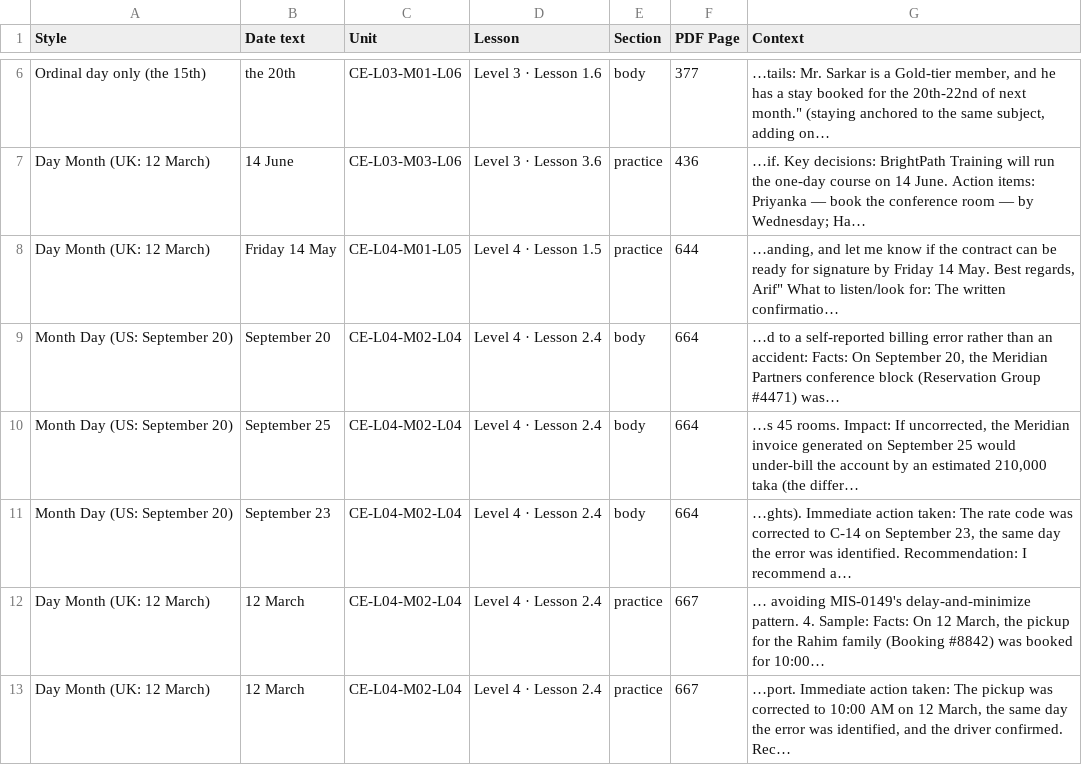
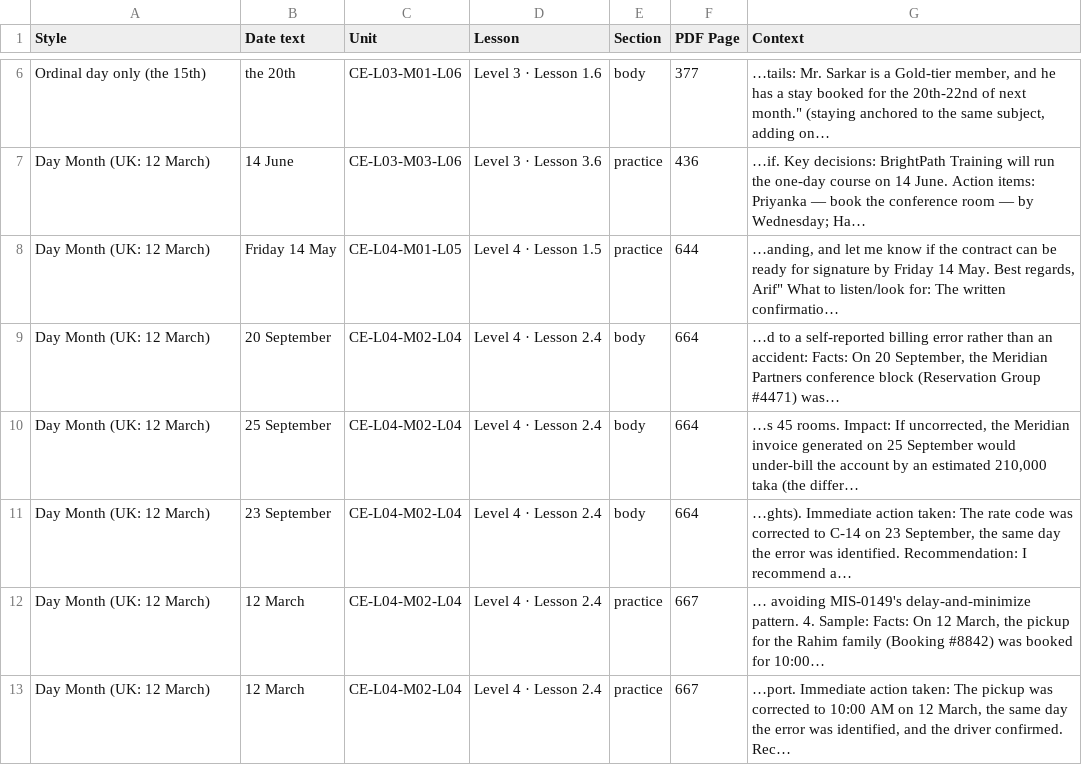
Before and after one commit to Hedaitullahlaskar/career-english-book, a CSV file: editorial/proof/HOUSE-STYLE-DATES.csv, drawn as a sheet; only a part is shown, gaps mark what is left out.

```diff
--- a/editorial/proof/HOUSE-STYLE-DATES.csv
+++ b/editorial/proof/HOUSE-STYLE-DATES.csv
@@ -8,5 +8,5 @@ Day Month (UK: 12 March),14 June,CE-L03-M03-L06,Level 3 · Lesson 3.6,practice,4
 Day Month (UK: 12 March),Friday 14 May,CE-L04-M01-L05,Level 4 · Lesson 1.5,practice,644,"…anding, and let me know if the contract can be ready for signature by Friday 14 May. Best regards, Arif"" What to listen/look for: The written confirmatio…"
-Month Day (US: September 20),September 20,CE-L04-M02-L04,Level 4 · Lesson 2.4,body,664,"…d to a self-reported billing error rather than an accident: Facts: On September 20, the Meridian Partners conference block (Reservation Group #4471) was…"
-Month Day (US: September 20),September 25,CE-L04-M02-L04,Level 4 · Lesson 2.4,body,664,"…s 45 rooms. Impact: If uncorrected, the Meridian invoice generated on September 25 would under-bill the account by an estimated 210,000 taka (the differ…"
-Month Day (US: September 20),September 23,CE-L04-M02-L04,Level 4 · Lesson 2.4,body,664,"…ghts). Immediate action taken: The rate code was corrected to C-14 on September 23, the same day the error was identified. Recommendation: I recommend a…"
+Day Month (UK: 12 March),20 September,CE-L04-M02-L04,Level 4 · Lesson 2.4,body,664,"…d to a self-reported billing error rather than an accident: Facts: On 20 September, the Meridian Partners conference block (Reservation Group #4471) was…"
+Day Month (UK: 12 March),25 September,CE-L04-M02-L04,Level 4 · Lesson 2.4,body,664,"…s 45 rooms. Impact: If uncorrected, the Meridian invoice generated on 25 September would under-bill the account by an estimated 210,000 taka (the differ…"
+Day Month (UK: 12 March),23 September,CE-L04-M02-L04,Level 4 · Lesson 2.4,body,664,"…ghts). Immediate action taken: The rate code was corrected to C-14 on 23 September, the same day the error was identified. Recommendation: I recommend a…"
 Day Month (UK: 12 March),12 March,CE-L04-M02-L04,Level 4 · Lesson 2.4,practice,667,"… avoiding MIS-0149's delay-and-minimize pattern. 4. Sample: Facts: On 12 March, the pickup for the Rahim family (Booking #8842) was booked for 10:00…"
```
Also changed, not shown: editorial/proof/NATIVE-LANGUAGE-REVIEW.csv, 17 other files.
